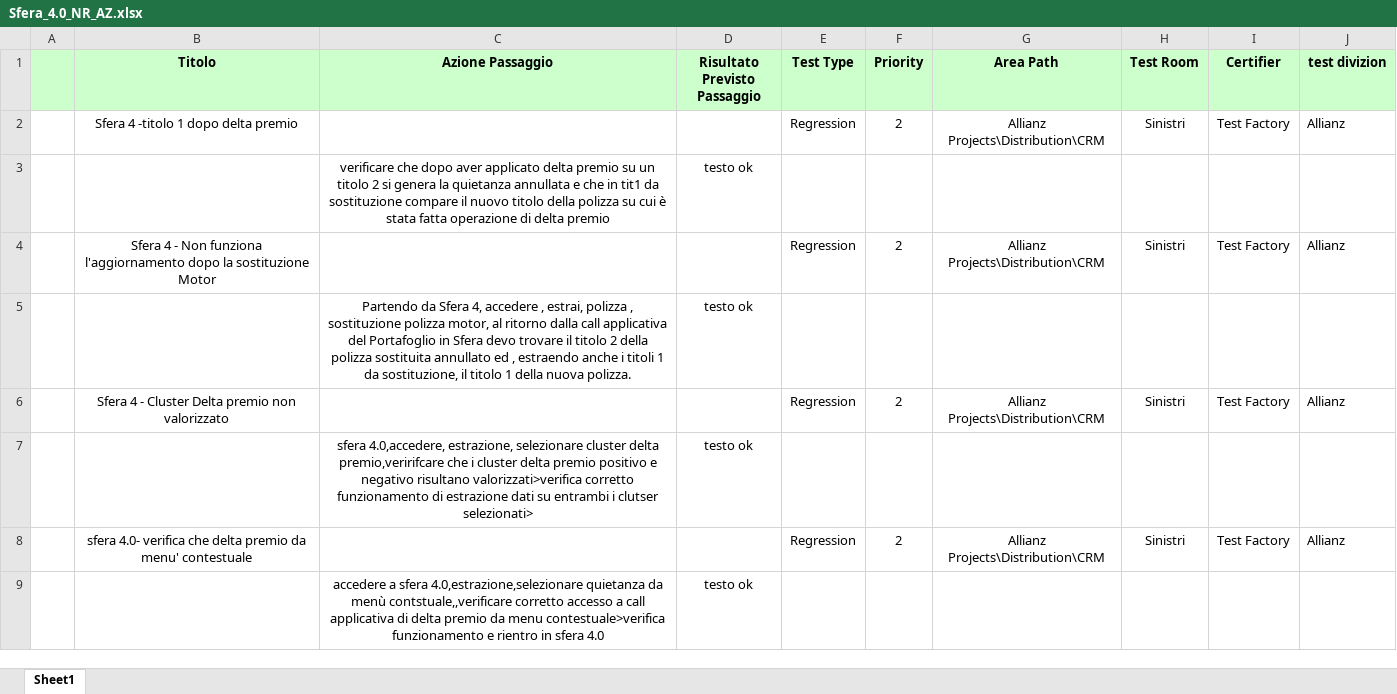
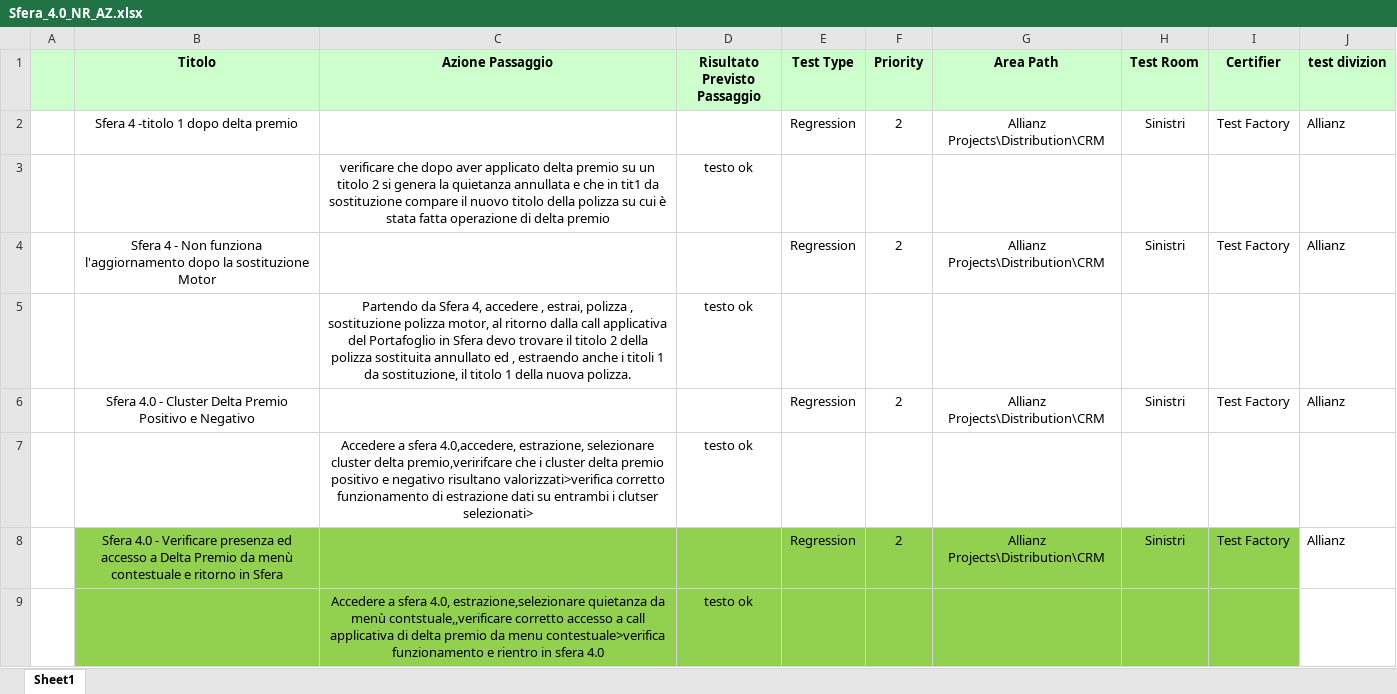
Before and after one commit to KevinPusateri/AZ, an Excel workbook: docs/tp/Sfera_4.0_NR_AZ.xlsx, sheet Sheet1, drawn as a sheet; values as stored, in another font and other column widths than the file's, no borders; the diff names each change by its address in the sheet, - before the commit and + after, or states it on an @@ line.

Commit message:
Implementazione Sfera 4.0 : cluster e sostituzione

```diff
--- a/docs/tp/Sfera_4.0_NR_AZ.xlsx (sheet Sheet1)
+++ b/docs/tp/Sfera_4.0_NR_AZ.xlsx (sheet Sheet1)
-B6 (Titolo): Sfera 4 - Cluster Delta premio non valorizzato
+B6 (Titolo): Sfera 4.0 - Cluster Delta Premio Positivo e Negativo
-C7 (Azione Passaggio): sfera 4.0,accedere,…
+C7 (Azione Passaggio): Accedere a sfera 4.0,accedere,…
-B8 (Titolo): sfera 4.0- verifica che delta premio da menu' contestuale
+B8 (Titolo): Sfera 4.0 - Verificare presenza ed accesso a Delta Premio da menù contestuale e ritorno in Sfera
-B8:I9 fill: none
+B8:I9 fill: #92D050
-C9 (Azione Passaggio): accedere a sfera 4.0,estrazione,selezionare quietanza da…
+C9 (Azione Passaggio): Accedere a sfera 4.0, estrazione,selezionare quietanza da…
```
Also changed, not shown: 4 other files.
